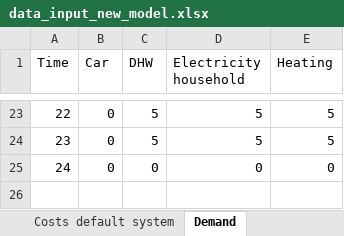
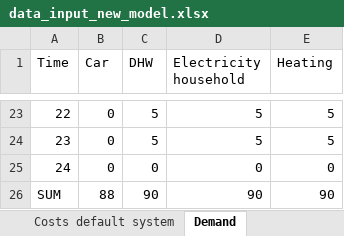
Before and after one commit to luisa-brueser/Optimization_Contracting, an Excel workbook: src/pv_optimizer_contracting/data_input_new_model.xlsx, sheet Demand, drawn as a sheet; only a part is shown, gaps mark what is left out; values as stored, in another font and other column widths than the file's, no borders; the diff names each change by its address in the sheet, - before the commit and + after, or states it on an @@ line.

```diff
--- a/src/pv_optimizer_contracting/data_input_new_model.xlsx (sheet Demand)
+++ b/src/pv_optimizer_contracting/data_input_new_model.xlsx (sheet Demand)
+row 26: SUM | 88 | 90 | 90 | 90
```
Also changed, not shown: sheet General Data, other sheet tabs, 2 other files.
